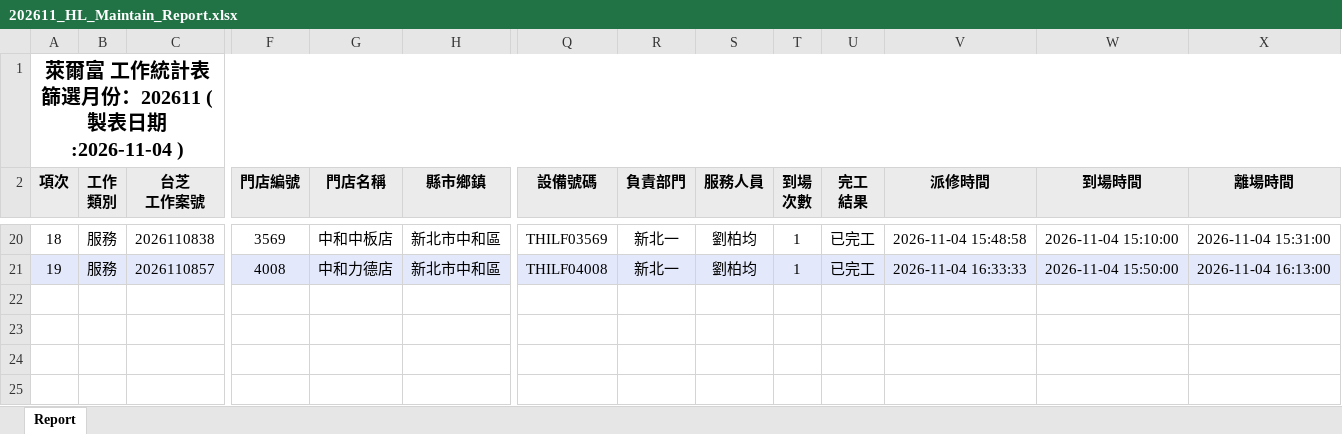
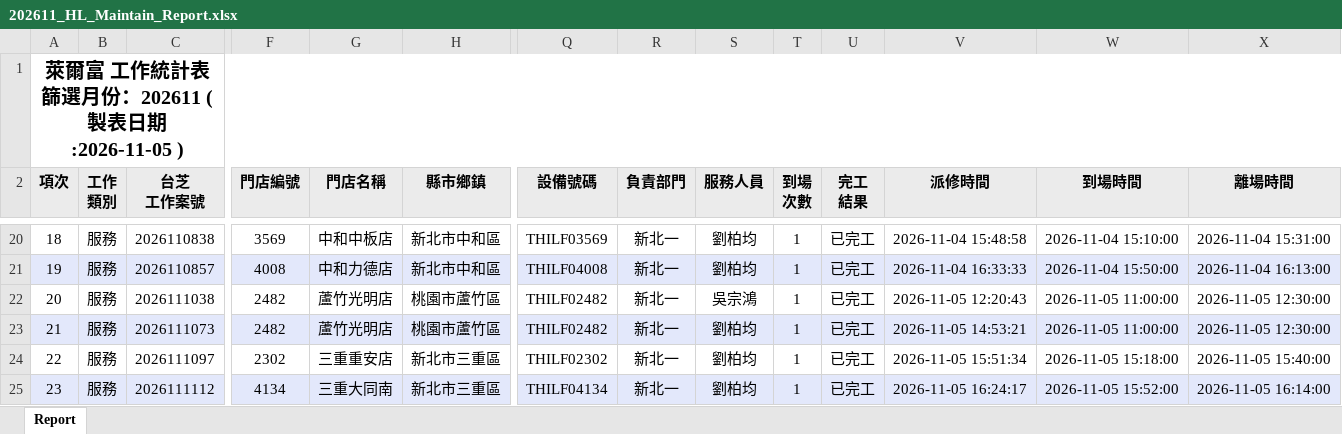
Before and after one commit to Yang-0419-di/FW_2, an Excel workbook: IM/202611_HL_Maintain_Report.xlsx, sheet Report, drawn as a sheet; only a part is shown, gaps mark what is left out; values as stored, in another font and other column widths than the file's, no borders; rows hold the shown columns only; the diff names each change by its address in the sheet, - before the commit and + after, or states it on an @@ line.

```diff
--- a/IM/202611_HL_Maintain_Report.xlsx (sheet Report)
+++ b/IM/202611_HL_Maintain_Report.xlsx (sheet Report)
@@ column A (項次) renumbered in row 1 @@
+row 22: 20 | 服務 | 2026111038 | 2482 | 蘆竹光明店 | 桃園市蘆竹區 | THILF02482 | 新北一 | 吳宗鴻 | 1 | 已完工 | 2026-11-05 12:20:43 | 2026-11-05 11:00:00 | 2026-11-05 12:30:00
+row 23: 21 | 服務 | 2026111073 | 2482 | 蘆竹光明店 | 桃園市蘆竹區 | THILF02482 | 新北一 | 劉柏均 | 1 | 已完工 | 2026-11-05 14:53:21 | 2026-11-05 11:00:00 | 2026-11-05 12:30:00
+row 24: 22 | 服務 | 2026111097 | 2302 | 三重重安店 | 新北市三重區 | THILF02302 | 新北一 | 劉柏均 | 1 | 已完工 | 2026-11-05 15:51:34 | 2026-11-05 15:18:00 | 2026-11-05 15:40:00
+row 25: 23 | 服務 | 2026111112 | 4134 | 三重大同南 | 新北市三重區 | THILF04134 | 新北一 | 劉柏均 | 1 | 已完工 | 2026-11-05 16:24:17 | 2026-11-05 15:52:00 | 2026-11-05 16:14:00
```
Also changed, not shown: IM/202611_Service_Count_Report.xlsx, MFP/MFP.xlsx, 5 other files.
